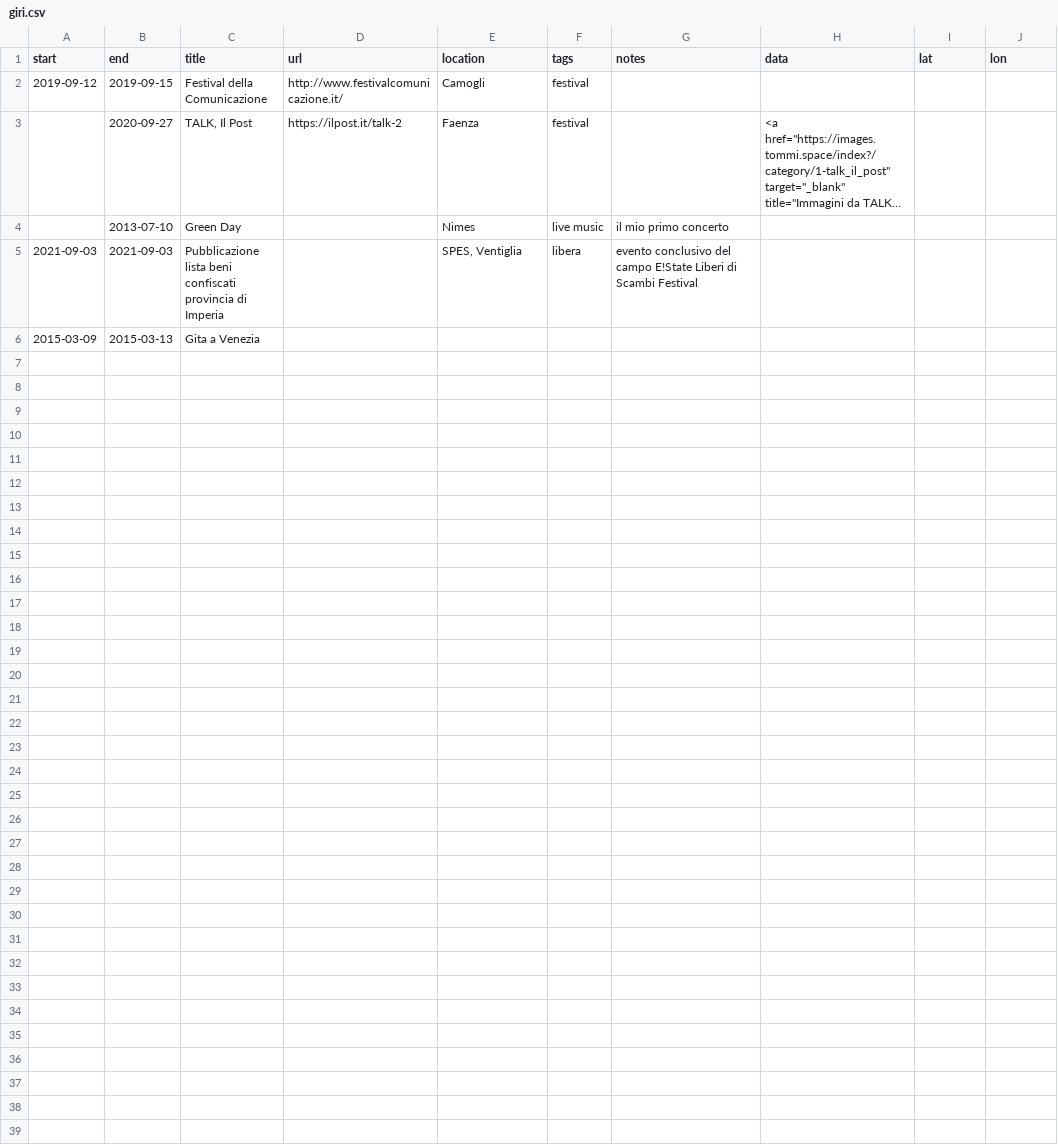
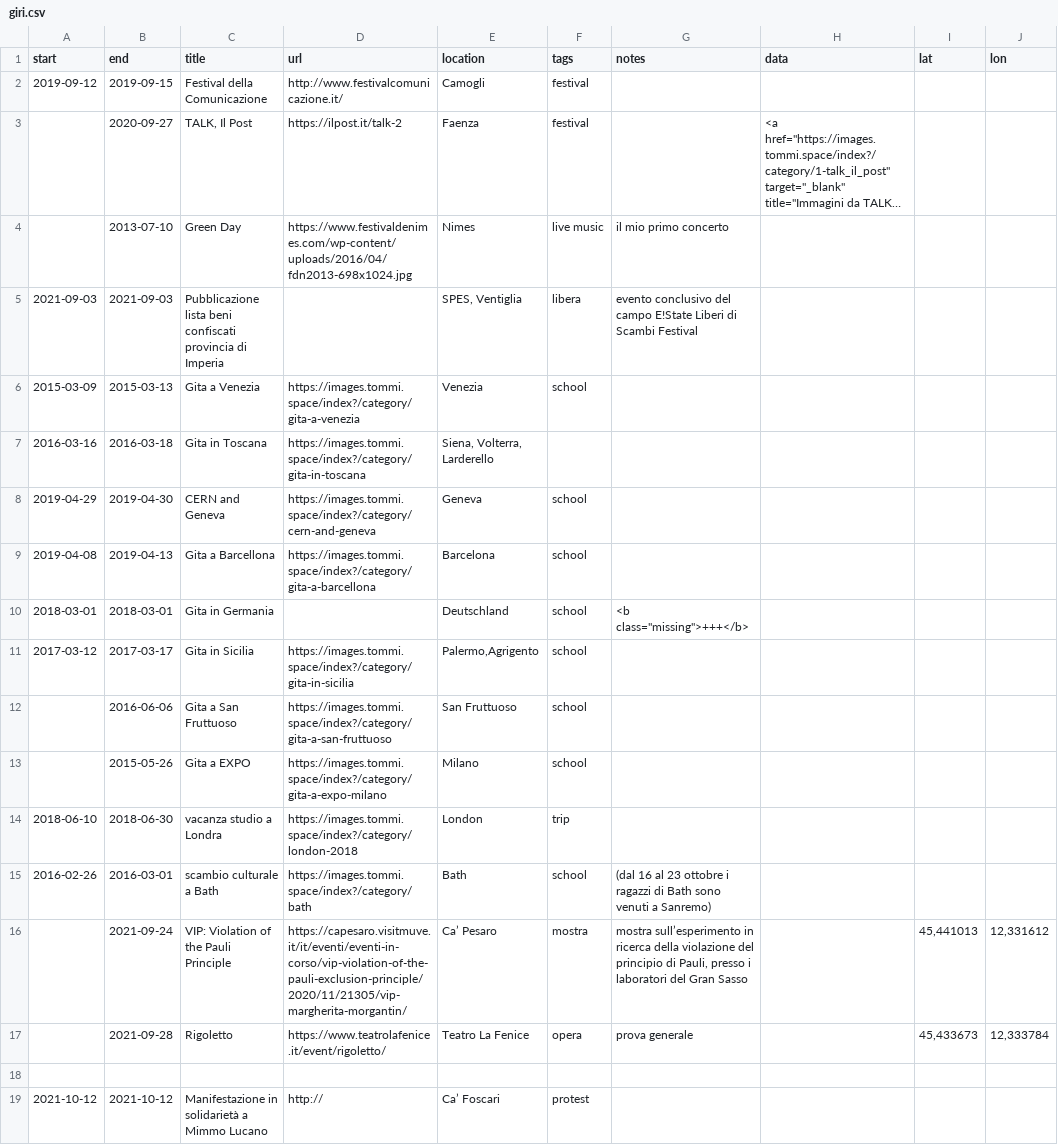
Before and after one commit to xplosionmind/data, a CSV file: giri.csv, drawn as a sheet; long unchanged cells end in …; the diff names each change by its address in the sheet, - before the commit and + after, or states it on an @@ line.

```diff
--- a/giri.csv
+++ b/giri.csv
-D4 (url): (empty)
+D4 (url): https://www.festivaldenimes.com/wp-content/uploads/2016/04/fdn2013-698x1024.jpg
-D6 (url): (empty)
+D6 (url): https://images.tommi.space/index?/category/gita-a-venezia
-E6 (location): (empty)
+E6 (location): Venezia
-F6 (tags): (empty)
+F6 (tags): school
+row 7: 2016-03-16 | 2016-03-18 | Gita in Toscana | https://images.tommi.space/index?/category/gita-in-toscana | Siena, Volterra, Larderello
+row 8: 2019-04-29 | 2019-04-30 | CERN and Geneva | https://images.tommi.space/index?/category/cern-and-geneva | Geneva | school
+row 9: 2019-04-08 | 2019-04-13 | Gita a Barcellona | https://images.tommi.space/index?/category/gita-a-barcellona | Barcelona | school
+row 10: 2018-03-01 | 2018-03-01 | Gita in Germania |  | Deutschland | school | <b class="missing">+++</b>
+row 11: 2017-03-12 | 2017-03-17 | Gita in Sicilia | https://images.tommi.space/index?/category/gita-in-sicilia | Palermo,Agrigento | school
+row 12:  | 2016-06-06 | Gita a San Fruttuoso | https://images.tommi.space/index?/category/gita-a-san-fruttuoso | San Fruttuoso | school
+row 13:  | 2015-05-26 | Gita a EXPO | https://images.tommi.space/index?/category/gita-a-expo-milano | Milano | school
+row 14: 2018-06-10 | 2018-06-30 | vacanza studio a Londra | https://images.tommi.space/index?/category/london-2018 | London | trip
+row 15: 2016-02-26 | 2016-03-01 | scambio culturale a Bath | https://images.tommi.space/index?/category/bath | Bath | school | (dal 16 al 23 ottobre i ragazzi di Bath sono venuti a Sanremo)
+row 16:  | 2021-09-24 | VIP: Violation of the Pauli Principle | https://capesaro.visitmuve.it/it/eventi/eventi-in-corso/vip-violation-of-the-pauli-exclusion-principle/2020/11/21305/vip-margherita-morgantin/ | Ca’ Pesaro | mostra | mostra sull’esperimento in ricerca della violazione del principio di Pauli, presso i laboratori del Gran Sasso |  | 45,441013 | 12,331612
+row 17:  | 2021-09-28 | Rigoletto | https://www.teatrolafenice.it/event/rigoletto/ | Teatro La Fenice | opera | prova generale |  | 45,433673 | 12,333784
+row 18: (empty)
+row 19: 2021-10-12 | 2021-10-12 | Manifestazione in solidarietà a Mimmo Lucano | http:// | Ca’ Foscari | protest
```
Also changed, not shown: internet-awesomeness.csv, library.csv, 7 other files.
